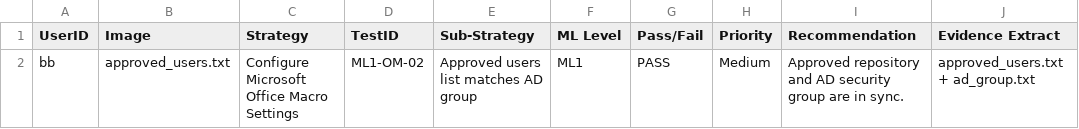
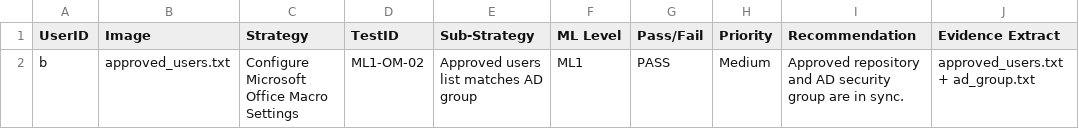
Before and after one commit to Hasstatas/MFA-scanner, a CSV file: scan_report.csv, drawn as a sheet.

```diff
--- a/scan_report.csv
+++ b/scan_report.csv
@@ -1,2 +1,2 @@
 UserID,Image,Strategy,TestID,Sub-Strategy,ML Level,Pass/Fail,Priority,Recommendation,Evidence Extract
-bb,approved_users.txt,Configure Microsoft Office Macro Settings,ML1-OM-02,Approved users list matches AD group,ML1,PASS,Medium,Approved repository and AD security group are in sync.,approved_users.txt + ad_group.txt
+b,approved_users.txt,Configure Microsoft Office Macro Settings,ML1-OM-02,Approved users list matches AD group,ML1,PASS,Medium,Approved repository and AD security group are in sync.,approved_users.txt + ad_group.txt
```
Also changed, not shown: 2 other files.
